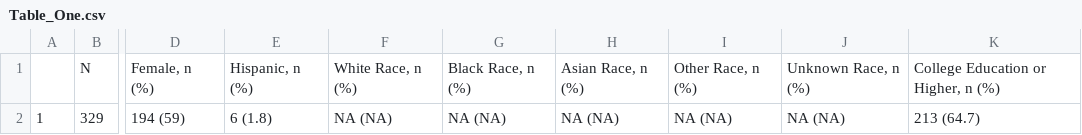
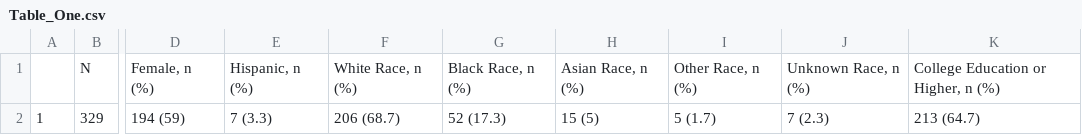
Before and after one commit to Colleen-Burke/Dissertation_Aim2_Repo, a CSV file: Table_One.csv, drawn as a sheet; only a part is shown, gaps mark what is left out; the diff names each change by its address in the sheet, - before the commit and + after, or states it on an @@ line.

```diff
--- a/Table_One.csv
+++ b/Table_One.csv
-E2: 6 (1.8)
+E2: 7 (3.3)
-F2: NA (NA)
+F2: 206 (68.7)
-G2: NA (NA)
+G2: 52 (17.3)
-H2: NA (NA)
+H2: 15 (5)
-I2: NA (NA)
+I2: 5 (1.7)
-J2: NA (NA)
+J2: 7 (2.3)
```
Also changed, not shown: 1 other file.
